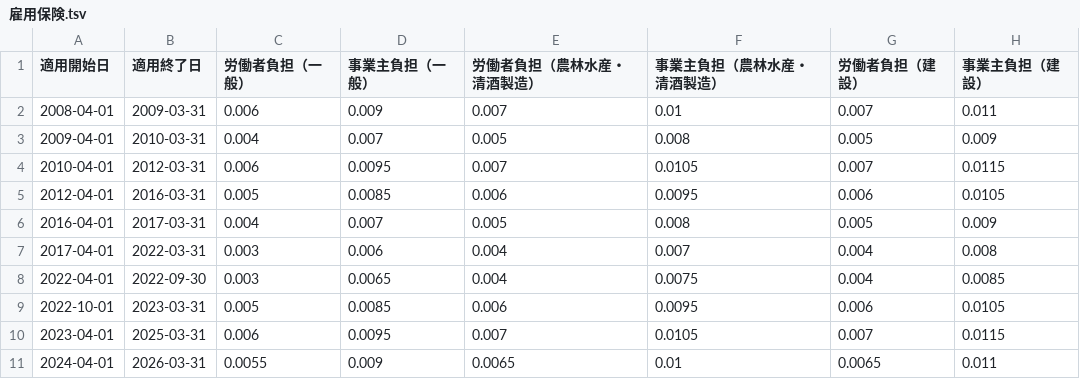
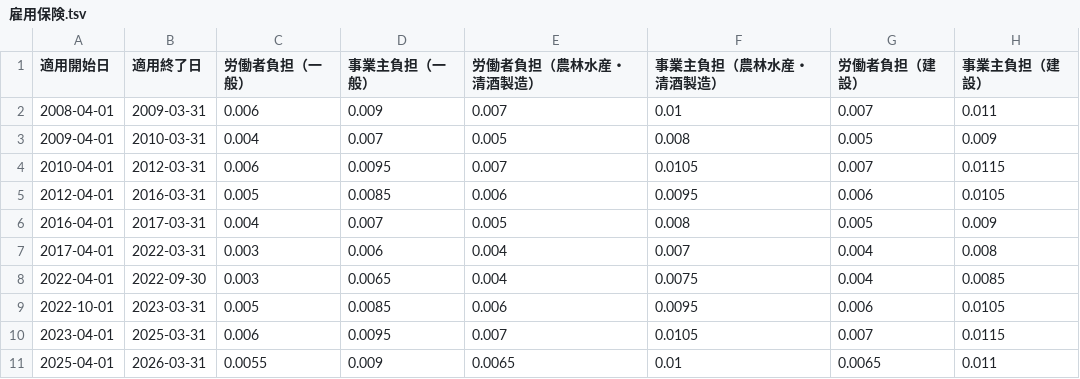
Before and after one commit to hybitz/tax_jp, a TSV file: data/労働保険/雇用保険.tsv, drawn as a sheet.

```diff
--- a/data/労働保険/雇用保険.tsv
+++ b/data/労働保険/雇用保険.tsv
@@ -10,2 +10,2 @@
 2023-04-01	2025-03-31	0.006	0.0095	0.007	0.0105	0.007	0.0115
-2024-04-01	2026-03-31	0.0055	0.009	0.0065	0.01	0.0065	0.011
+2025-04-01	2026-03-31	0.0055	0.009	0.0065	0.01	0.0065	0.011
```
Also changed, not shown: 3 other files.
